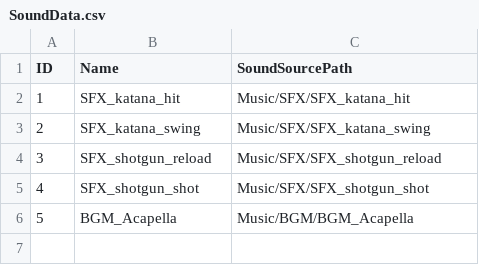
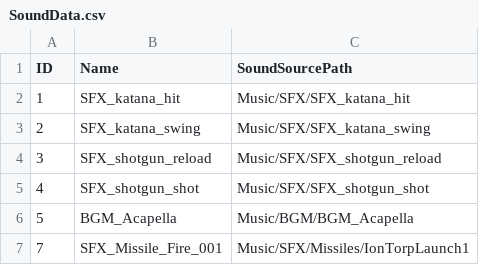
Before and after one commit to DiosDepth/ChunkWar, a CSV file: Assets/Resources/DataRes/SoundData.csv, drawn as a sheet.

```diff
--- a/Assets/Resources/DataRes/SoundData.csv
+++ b/Assets/Resources/DataRes/SoundData.csv
@@ -6 +6,2 @@ ID,Name,SoundSourcePath
 5,BGM_Acapella,Music/BGM/BGM_Acapella
+7,SFX_Missile_Fire_001,Music/SFX/Missiles/IonTorpLaunch1
```
Also changed, not shown: 27 other files.
